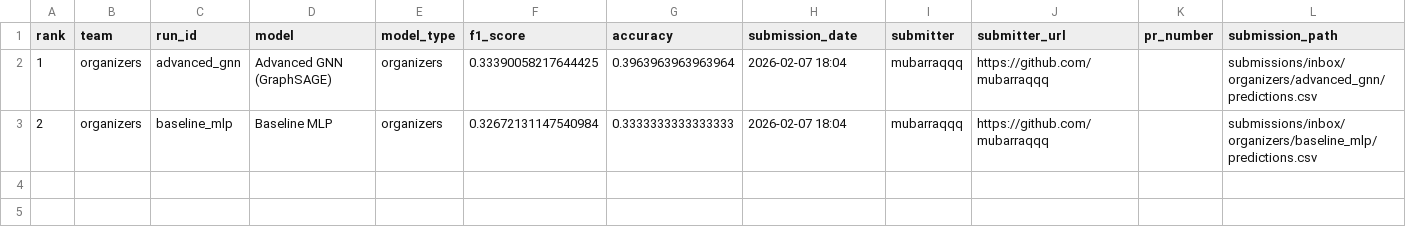
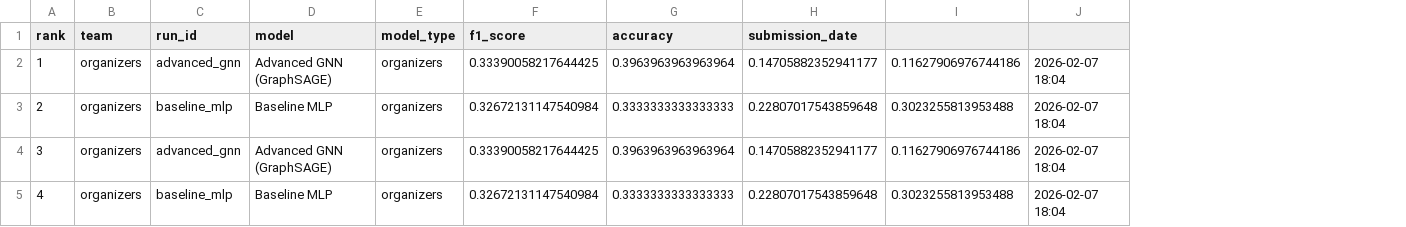
Before and after one commit to TugaAhmed/Real_Or_Fake, a CSV file: docs/leaderboard.csv, drawn as a sheet; removed rows and columns are numbered as before the commit, all else as after; the diff names each change by its address in the sheet, - before the commit and + after, or states it on an @@ line.

Commit message:
Update leaderboard.csv

```diff
--- a/docs/leaderboard.csv
+++ b/docs/leaderboard.csv
-column I (submitter), rows 2-3: mubarraqqq | mubarraqqq
-column J (submitter_url), rows 2-3: https://github.com/mubarraqqq | https://github.com/mubarraqqq
-column K (pr_number), empty
-column L (submission_path), rows 2-3: submissions/inbox/organizers/advanced_gnn/predictions.csv | submissions/inbox/organizers/baseline_mlp/predictions.csv
+column I, rows 2-3: 0.11627906976744186 | 0.3023255813953488
+column J, rows 2-3: 2026-02-07 18:04 | 2026-02-07 18:04
-H2 (submission_date): 2026-02-07 18:04
+H2 (submission_date): 0.14705882352941177
-H3 (submission_date): 2026-02-07 18:04
+H3 (submission_date): 0.22807017543859648
+row 4: 3 | organizers | advanced_gnn | Advanced GNN (GraphSAGE) | organizers | 0.33390058217644425 | 0.3963963963963964 | 0.14705882352941177 | 0.11627906976744186 | 2026-02-07 18:04
+row 5: 4 | organizers | baseline_mlp | Baseline MLP | organizers | 0.32672131147540984 | 0.3333333333333333 | 0.22807017543859648 | 0.3023255813953488 | 2026-02-07 18:04
```
